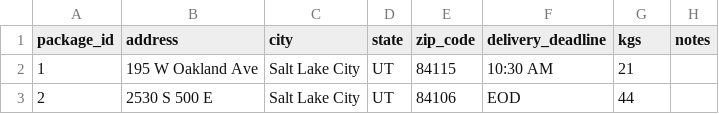
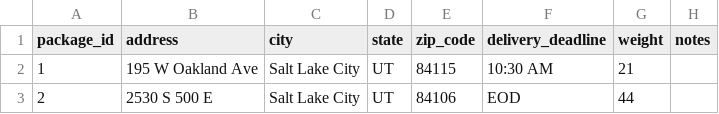
Before and after one commit to jakea10/wgups-routing, a CSV file: data/packages.csv, drawn as a sheet; only a part is shown.

Commit message:
refactor Package class; encapsulate package loading logic into function

```diff
--- a/data/packages.csv
+++ b/data/packages.csv
@@ -1,2 +1,2 @@
-package_id,address,city,state,zip_code,delivery_deadline,kgs,notes
+package_id,address,city,state,zip_code,delivery_deadline,weight,notes
 1,195 W Oakland Ave,Salt Lake City,UT,84115,10:30 AM,21,
```
Also changed, not shown: 3 other files.
